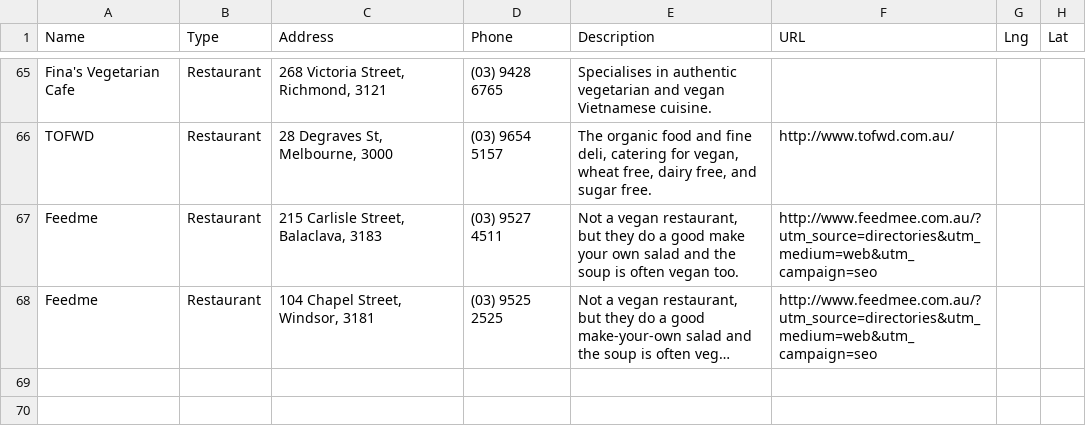
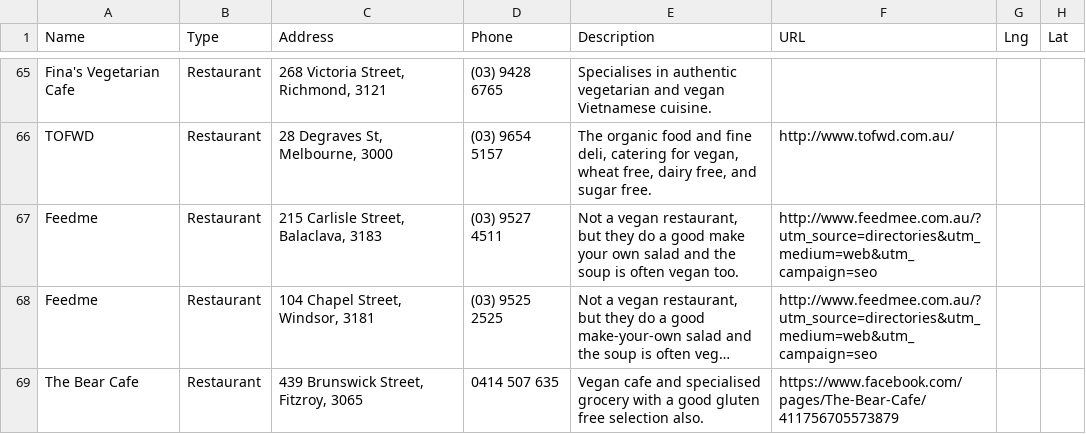
Before and after one commit to xaviershay/veganmelb, a CSV file: data/locations.csv, drawn as a sheet; only a part is shown, gaps mark what is left out; long unchanged cells end in …; the diff names each change by its address in the sheet, - before the commit and + after, or states it on an @@ line.

Commit message:
Add Bear Cafe.

```diff
--- a/data/locations.csv
+++ b/data/locations.csv
+row 69: The Bear Cafe | Restaurant | 439 Brunswick Street, Fitzroy, 3065 | 0414 507 635 | Vegan cafe and specialised grocery with a good gluten free selection also. | https://www.facebook.com/pages/The-Bear-Cafe/411756705573879
```
Also changed, not shown: 1 other file.
